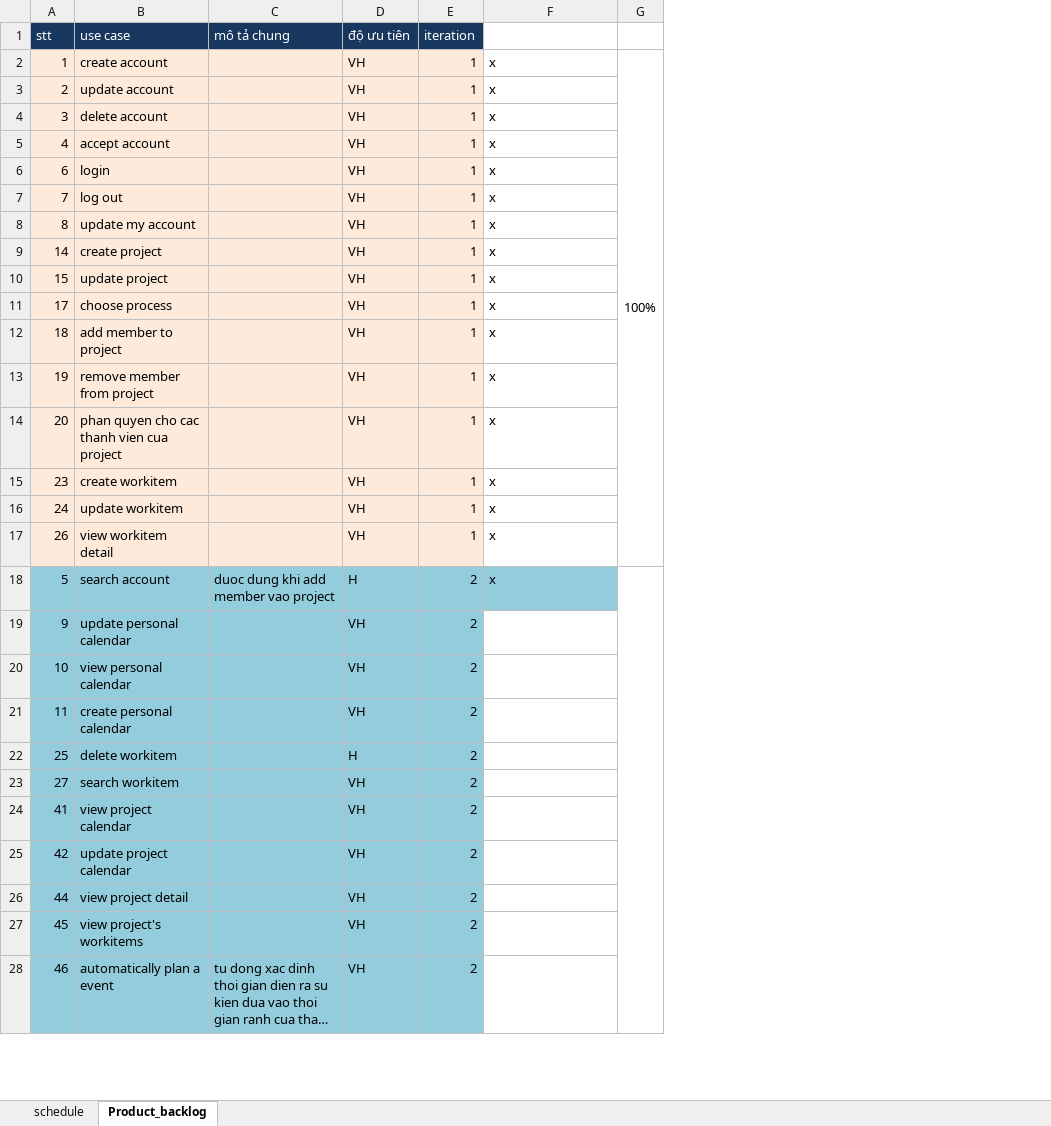
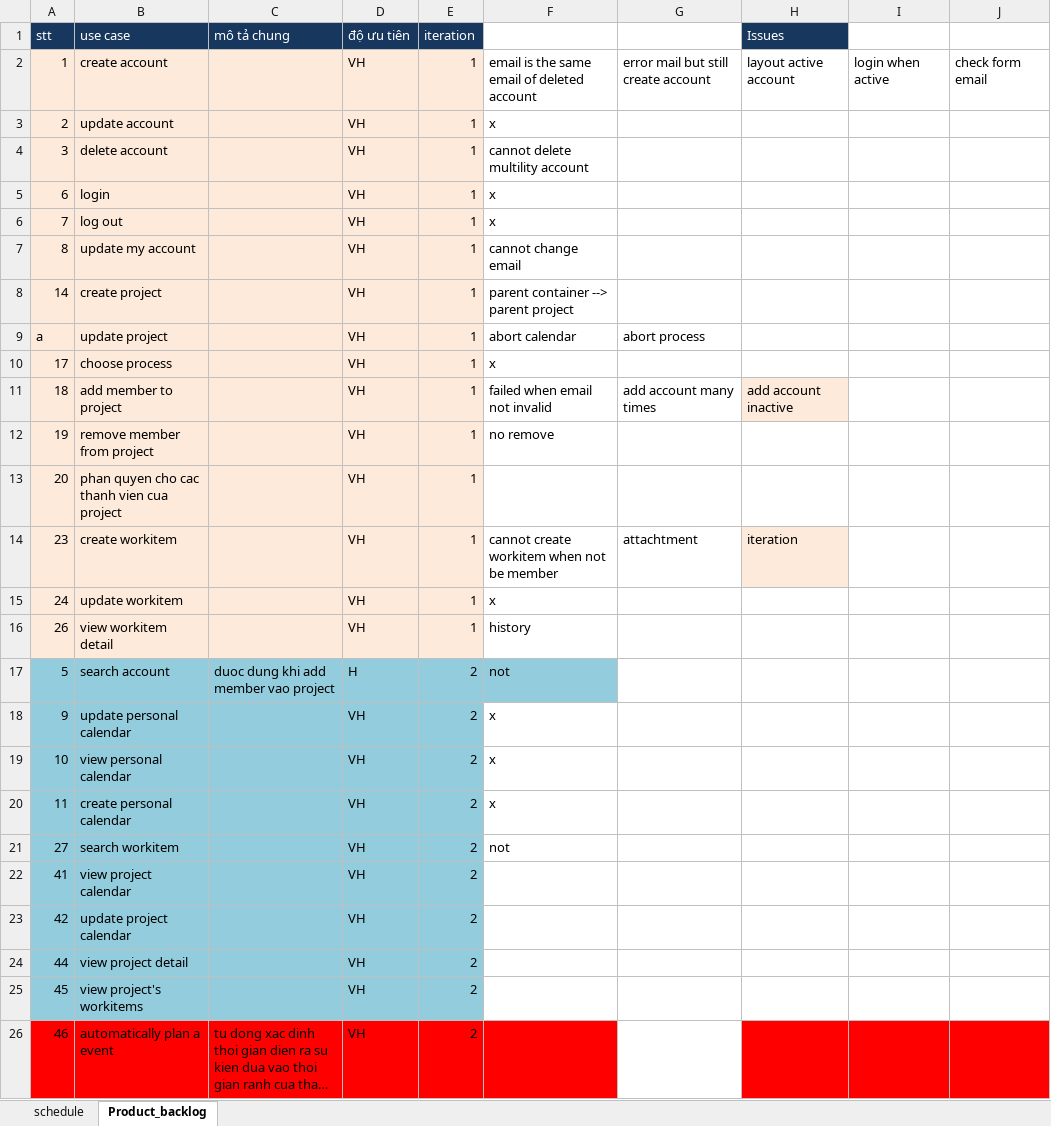
Before and after one commit to andungtra/he-thong-quan-ly-tuong-tac, an Excel workbook: Document/ProductBacklog.xlsx, sheet Product_backlog, drawn as a sheet; only a part is shown; long unchanged cells end in …; values as stored, in another font and other column widths than the file's, no borders; removed rows and columns are numbered as before the commit, all else as after; the diff covers the shown part only; the diff names each change by its address in the sheet, - before the commit and + after, or states it on an @@ line.

Commit message:
issues

```diff
--- a/Document/ProductBacklog.xlsx (sheet Product_backlog)
+++ b/Document/ProductBacklog.xlsx (sheet Product_backlog)
-column G, row 2: 100%
+column G, rows 2-14: error mail but still create account |  |  |  |  |  |  | abort process |  | add account many times |  |  | attachtment
+column H (Issues), rows 2-14: layout active account |  |  |  |  |  |  |  |  | add account inactive |  |  | iteration
+column I, row 2: login when active
+column J, row 2: check form email
-F2: x
+F2: email is the same email of deleted account
-F4: x
+F4: cannot delete multility account
-row 5: 4 | accept account |  | VH | 1 | x
-F7: x
+F7: cannot change email
-F8: x
+F8: parent container --> parent project
-A9 (stt): 15
+A9 (stt): a
-F9: x
+F9: abort calendar
-F11: x
+F11: failed when email not invalid
-F12: x
+F12: no remove
-F13: x
+F13: (empty)
-F14: x
+F14: cannot create workitem when not be member
-F16: x
+F16: history
-F17: x
+F17: not
-F18:F20: (empty)
+F18:F20: x
-row 22: 25 | delete workitem |  | H | 2
-F21: (empty)
+F21: not
-A26:E26 fill: #93CDDD
+A26:E26 fill: #FF0000
-F26 fill: none
+F26 fill: #FF0000
```
Also changed, not shown: 6 added rows, 16 removed rows and 1 edited cell elsewhere in this sheet.
